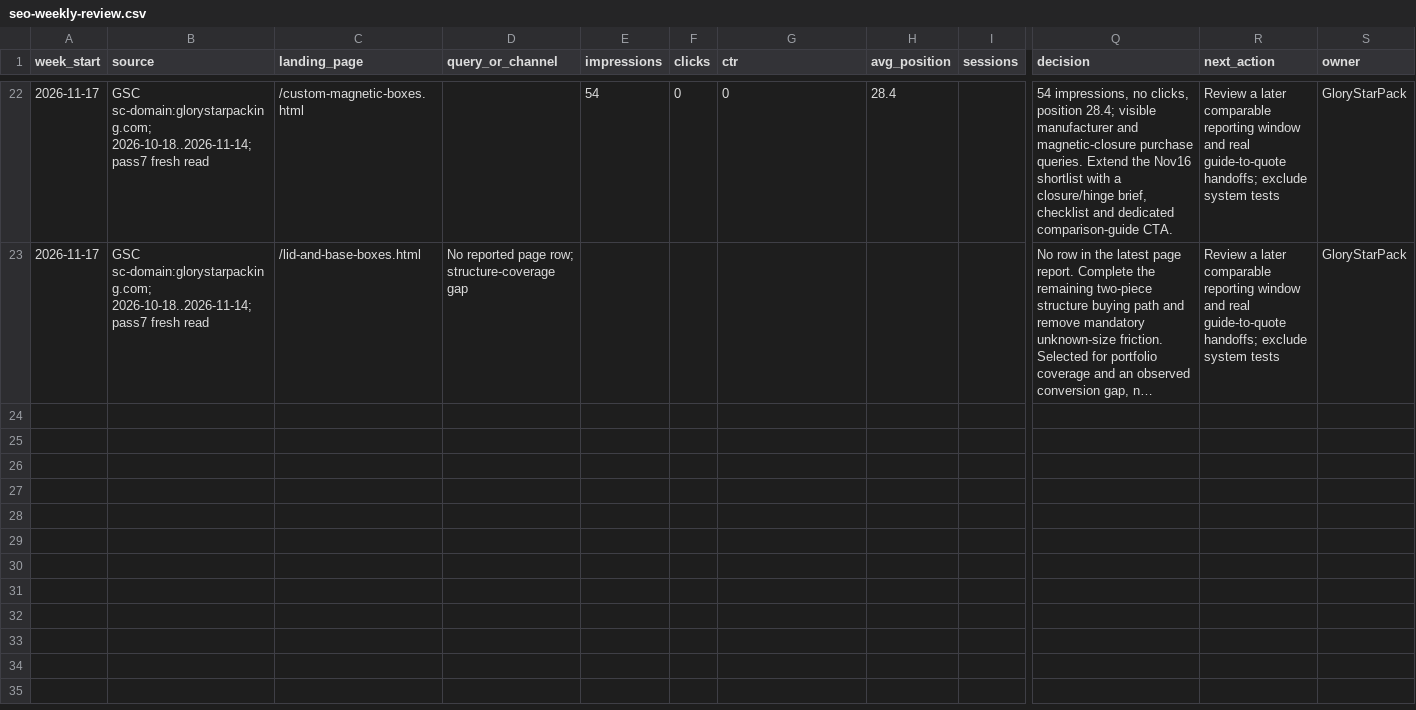
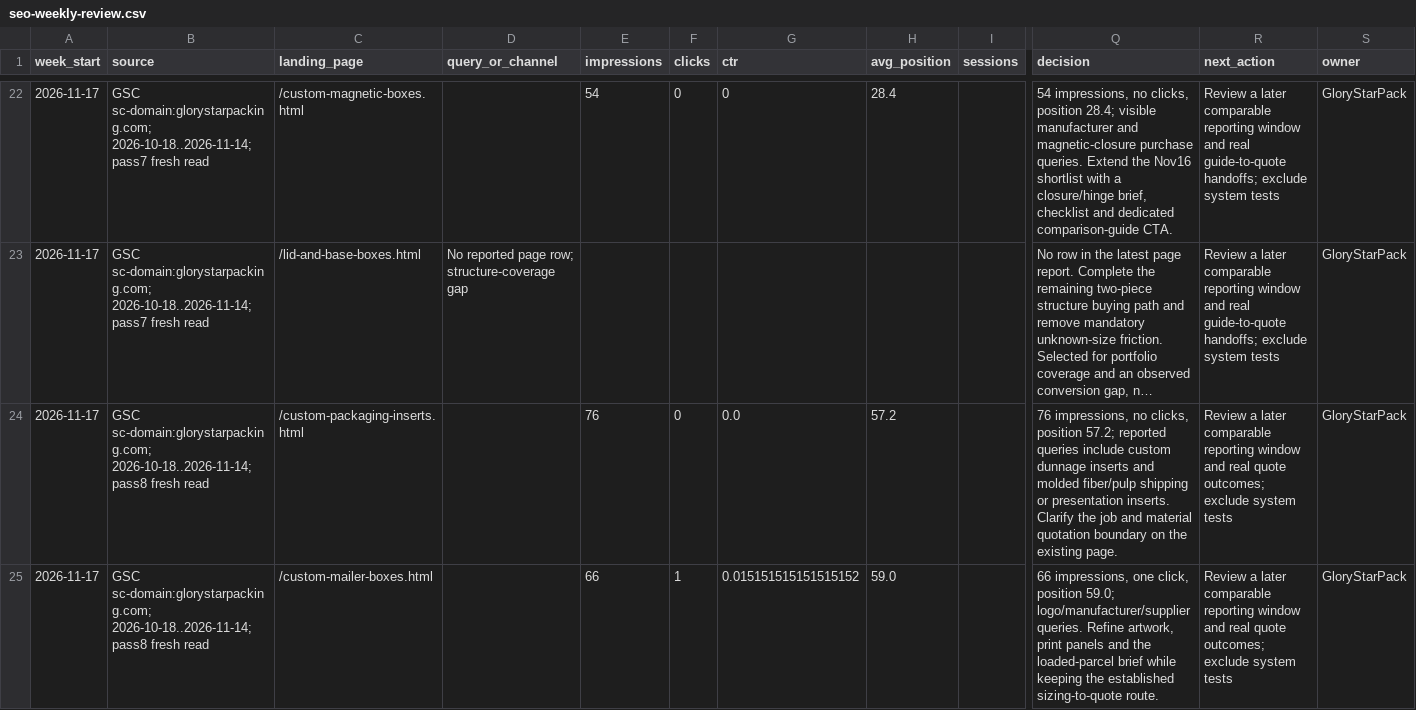
Before and after one commit to kevintang0824/glorystarpacking, a CSV file: assets/templates/seo-weekly-review.csv, drawn as a sheet; only a part is shown, gaps mark what is left out; long unchanged cells end in …; rows hold the shown columns only; the diff covers the shown part only; the diff names each change by its address in the sheet, - before the commit and + after, or states it on an @@ line.

Commit message:
Refine insert mailer and rigid box procurement briefs

```diff
--- a/assets/templates/seo-weekly-review.csv
+++ b/assets/templates/seo-weekly-review.csv
+row 24: 2026-11-17 | GSC sc-domain:glorystarpacking.com; 2026-10-18..2026-11-14; pass8 fresh read | /custom-packaging-inserts.html |  | 76 | 0 | 0.0 | 57.2 |  | 76 impressions, no clicks, position 57.2; reported queries include custom dunnage inserts and molded fiber/pulp shipping or presentation inserts. Clarify the job and material quotation boundary on the existing page. | Review a later comparable reporting window and real quote outcomes; exclude system tests | GloryStarPack
+row 25: 2026-11-17 | GSC sc-domain:glorystarpacking.com; 2026-10-18..2026-11-14; pass8 fresh read | /custom-mailer-boxes.html |  | 66 | 1 | 0.015151515151515152 | 59.0 |  | 66 impressions, one click, position 59.0; logo/manufacturer/supplier queries. Refine artwork, print panels and the loaded-parcel brief while keeping the established sizing-to-quote route. | Review a later comparable reporting window and real quote outcomes; exclude system tests | GloryStarPack
```
Also changed, not shown: 1 added row elsewhere in this file, 30 other files.
